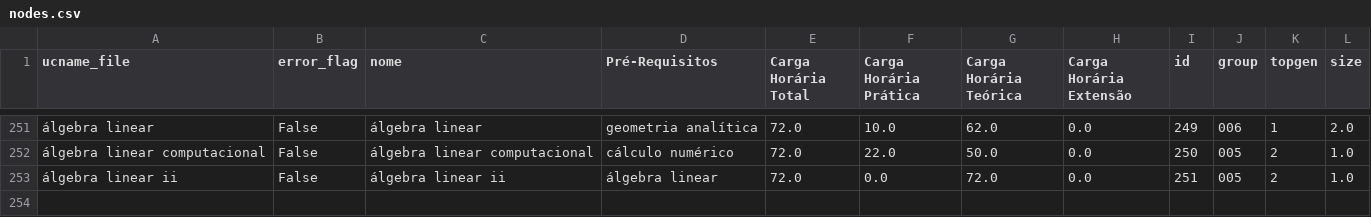
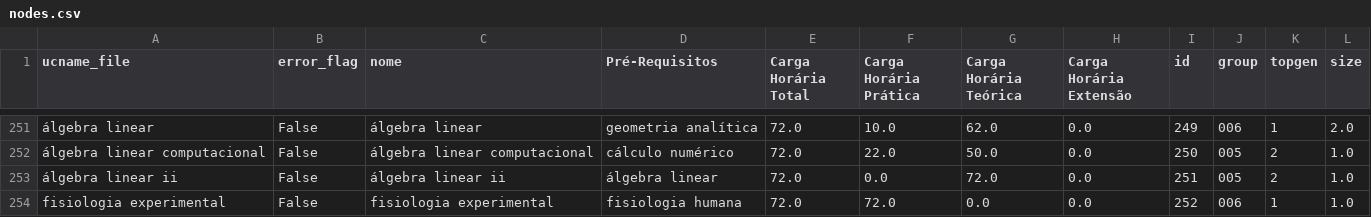
Before and after one commit to brunoklaus/ict-unifesp-ucs, a CSV file: matrizes/nodes.csv, drawn as a sheet; only a part is shown, gaps mark what is left out.

```diff
--- a/matrizes/nodes.csv
+++ b/matrizes/nodes.csv
@@ -253 +253,2 @@
 "álgebra linear ii",False,"álgebra linear ii","álgebra linear",72.0,0.0,72.0,0.0,251,"005","2",1.0
+"fisiologia experimental",False,"fisiologia experimental","fisiologia humana",72.0,72.0,0.0,0.0,252,"006","1",1.0
```
Also changed, not shown: UC.csv, matrizes/edges.csv, 15 other files.
